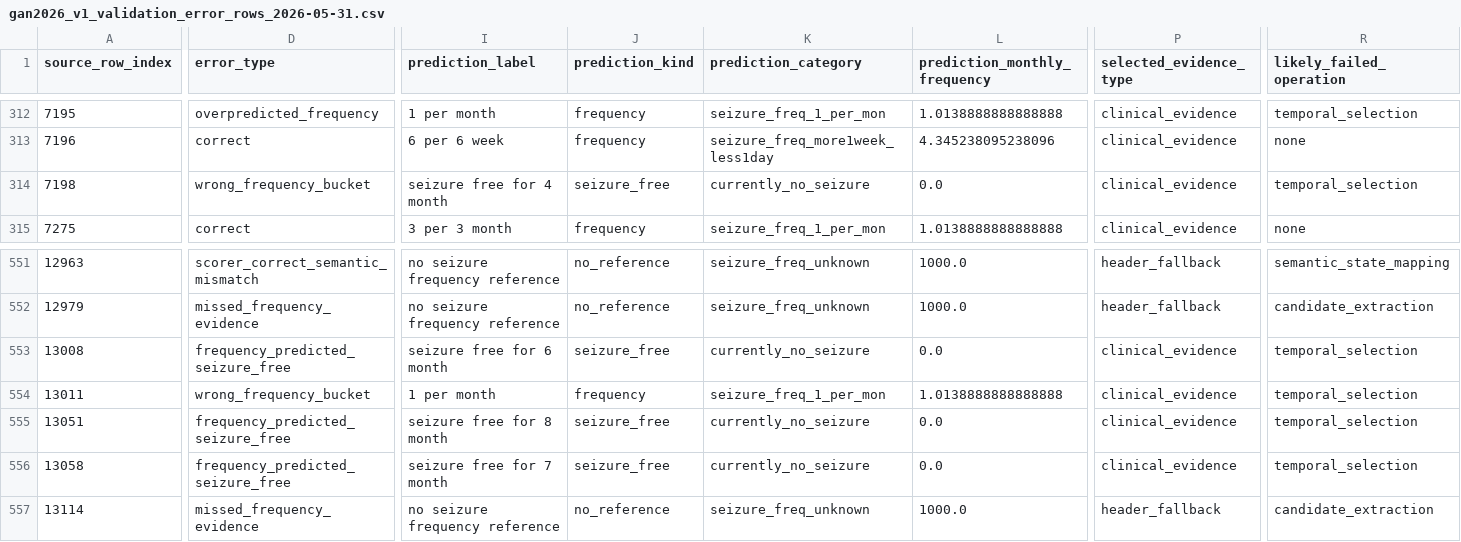
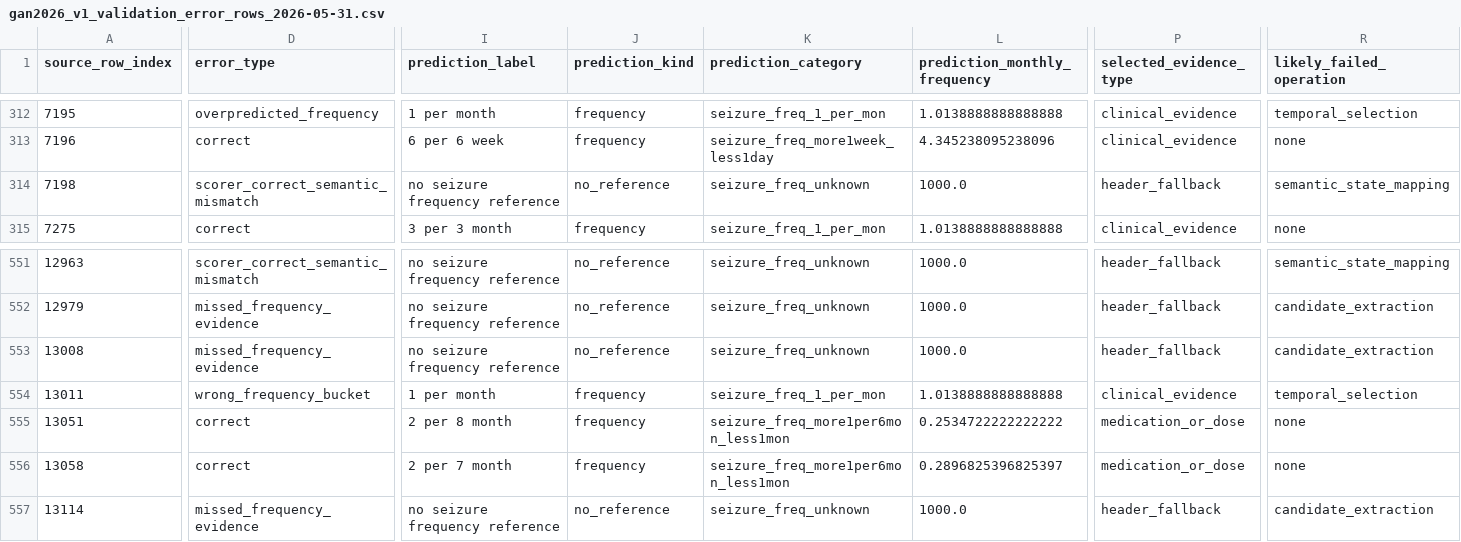
Before and after one commit to cbrown564-alt/clinical_extraction, a CSV file: experiments/gan2026_v1_validation_error_rows_2026-05-31.csv, drawn as a sheet; only a part is shown, gaps mark what is left out; the diff covers the shown part only; the diff names each change by its address in the sheet, - before the commit and + after, or states it on an @@ line.

Commit message:
Refine seizure-free guards and refresh validation analysis

```diff
--- a/experiments/gan2026_v1_validation_error_rows_2026-05-31.csv
+++ b/experiments/gan2026_v1_validation_error_rows_2026-05-31.csv
-D314 (error_type): wrong_frequency_bucket
+D314 (error_type): scorer_correct_semantic_mismatch
-I314 (prediction_label): seizure free for 4 month
+I314 (prediction_label): no seizure frequency reference
-J314 (prediction_kind): seizure_free
+J314 (prediction_kind): no_reference
-K314 (prediction_category): currently_no_seizure
+K314 (prediction_category): seizure_freq_unknown
-L314 (prediction_monthly_frequency): 0.0
+L314 (prediction_monthly_frequency): 1000.0
-P314 (selected_evidence_type): clinical_evidence
+P314 (selected_evidence_type): header_fallback
-R314 (likely_failed_operation): temporal_selection
+R314 (likely_failed_operation): semantic_state_mapping
-D553 (error_type): frequency_predicted_seizure_free
+D553 (error_type): missed_frequency_evidence
-I553 (prediction_label): seizure free for 6 month
+I553 (prediction_label): no seizure frequency reference
-J553 (prediction_kind): seizure_free
+J553 (prediction_kind): no_reference
-K553 (prediction_category): currently_no_seizure
+K553 (prediction_category): seizure_freq_unknown
-L553 (prediction_monthly_frequency): 0.0
+L553 (prediction_monthly_frequency): 1000.0
-P553 (selected_evidence_type): clinical_evidence
+P553 (selected_evidence_type): header_fallback
-R553 (likely_failed_operation): temporal_selection
+R553 (likely_failed_operation): candidate_extraction
-D555:D556 (error_type): frequency_predicted_seizure_free
+D555:D556 (error_type): correct
-I555 (prediction_label): seizure free for 8 month
+I555 (prediction_label): 2 per 8 month
-J555:J556 (prediction_kind): seizure_free
+J555:J556 (prediction_kind): frequency
-K555:K556 (prediction_category): currently_no_seizure
+K555:K556 (prediction_category): seizure_freq_more1per6mon_less1mon
-L555 (prediction_monthly_frequency): 0.0
+L555 (prediction_monthly_frequency): 0.2534722222222222
-P555:P556 (selected_evidence_type): clinical_evidence
+P555:P556 (selected_evidence_type): medication_or_dose
-R555:R556 (likely_failed_operation): temporal_selection
+R555:R556 (likely_failed_operation): none
-I556 (prediction_label): seizure free for 7 month
+I556 (prediction_label): 2 per 7 month
-L556 (prediction_monthly_frequency): 0.0
+L556 (prediction_monthly_frequency): 0.2896825396825397
```
Also changed, not shown: 149 edited cells elsewhere in this file, 4 other files.
